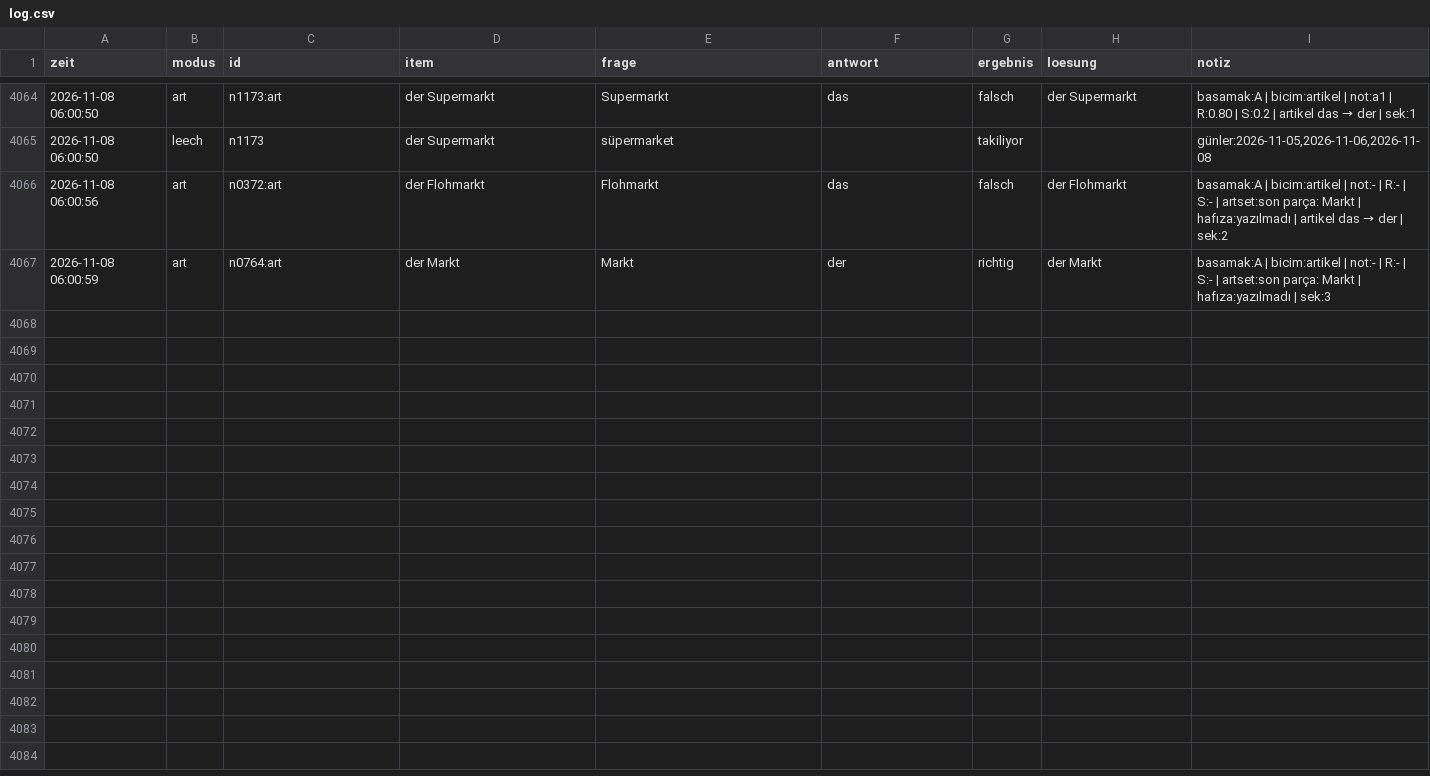
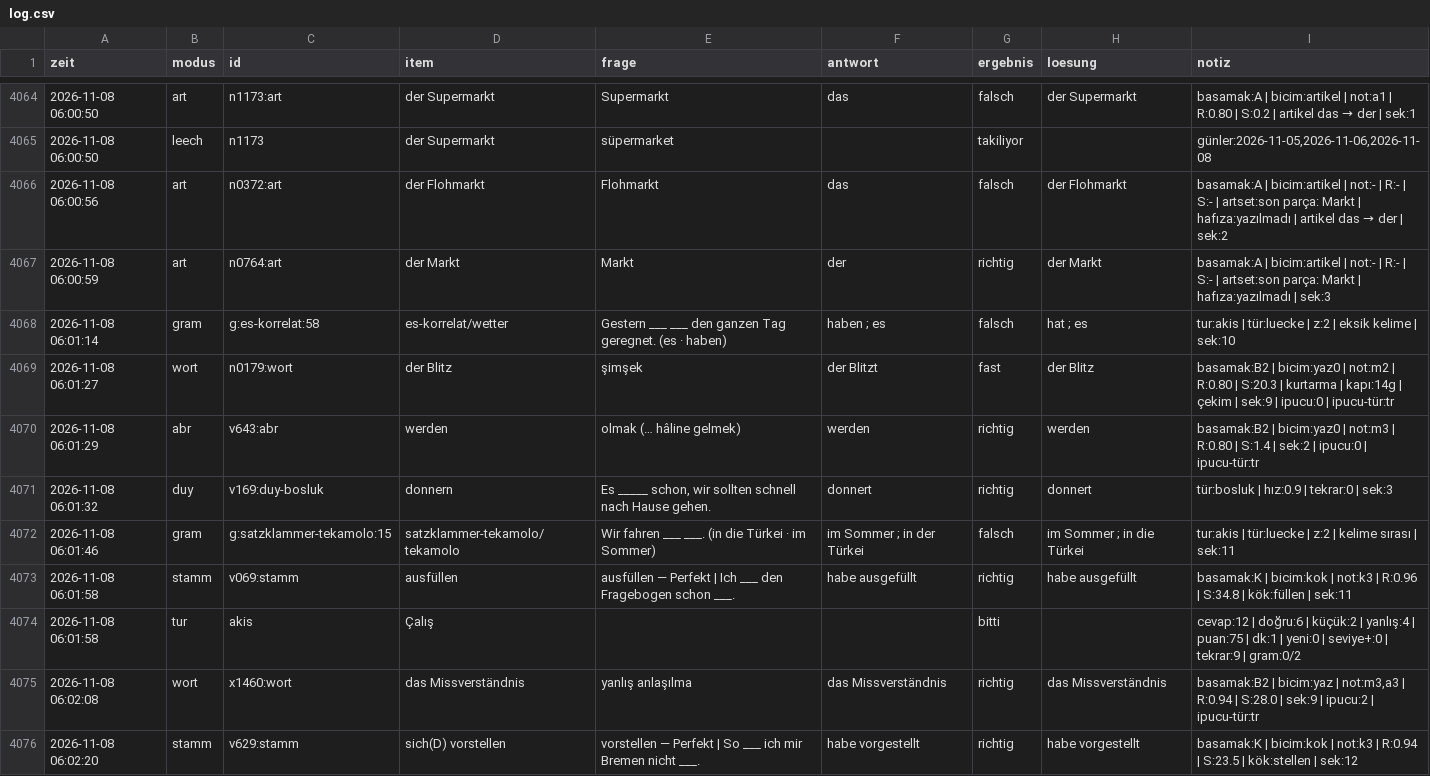
Before and after one commit to TunaArslankaya/Almanca-Tekrar, a CSV file: log/log.csv, drawn as a sheet; only a part is shown, gaps mark what is left out; the diff covers the shown part only; the diff names each change by its address in the sheet, - before the commit and + after, or states it on an @@ line.

Commit message:
log: 17 cevap

```diff
--- a/log/log.csv
+++ b/log/log.csv
+row 4068: 2026-11-08 06:01:14 | gram | g:es-korrelat:58 | es-korrelat/wetter | Gestern ___ ___ den ganzen Tag geregnet. (es · haben) | haben ; es | falsch | hat ; es | tur:akis | tür:luecke | z:2 | eksik kelime | sek:10
+row 4069: 2026-11-08 06:01:27 | wort | n0179:wort | der Blitz | şimşek | der Blitzt | fast | der Blitz | basamak:B2 | bicim:yaz0 | not:m2 | R:0.80 | S:20.3 | kurtarma | kapı:14g | çekim | sek:9 | ipucu:0 | ipucu-tür:tr
+row 4070: 2026-11-08 06:01:29 | abr | v643:abr | werden | olmak (… hâline gelmek) | werden | richtig | werden | basamak:B2 | bicim:yaz0 | not:m3 | R:0.80 | S:1.4 | sek:2 | ipucu:0 | ipucu-tür:tr
+row 4071: 2026-11-08 06:01:32 | duy | v169:duy-bosluk | donnern | Es _____ schon, wir sollten schnell nach Hause gehen. | donnert | richtig | donnert | tür:bosluk | hız:0.9 | tekrar:0 | sek:3
+row 4072: 2026-11-08 06:01:46 | gram | g:satzklammer-tekamolo:15 | satzklammer-tekamolo/tekamolo | Wir fahren ___ ___. (in die Türkei · im Sommer) | im Sommer ; in der Türkei | falsch | im Sommer ; in die Türkei | tur:akis | tür:luecke | z:2 | kelime sırası | sek:11
+row 4073: 2026-11-08 06:01:58 | stamm | v069:stamm | ausfüllen | ausfüllen — Perfekt | Ich ___ den Fragebogen schon ___. | habe ausgefüllt | richtig | habe ausgefüllt | basamak:K | bicim:kok | not:k3 | R:0.96 | S:34.8 | kök:füllen | sek:11
+row 4074: 2026-11-08 06:01:58 | tur | akis | Çalış |  |  | bitti |  | cevap:12 | doğru:6 | küçük:2 | yanlış:4 | puan:75 | dk:1 | yeni:0 | seviye+:0 | tekrar:9 | gram:0/2
+row 4075: 2026-11-08 06:02:08 | wort | x1460:wort | das Missverständnis | yanlış anlaşılma | das Missverständnis | richtig | das Missverständnis | basamak:B2 | bicim:yaz | not:m3,a3 | R:0.94 | S:28.0 | sek:9 | ipucu:2 | ipucu-tür:tr
+row 4076: 2026-11-08 06:02:20 | stamm | v629:stamm | sich(D) vorstellen | vorstellen — Perfekt | So ___ ich mir Bremen nicht ___. | habe vorgestellt | richtig | habe vorgestellt | basamak:K | bicim:kok | not:k3 | R:0.94 | S:23.5 | kök:stellen | sek:12
```
Also changed, not shown: 8 added rows elsewhere in this file.
